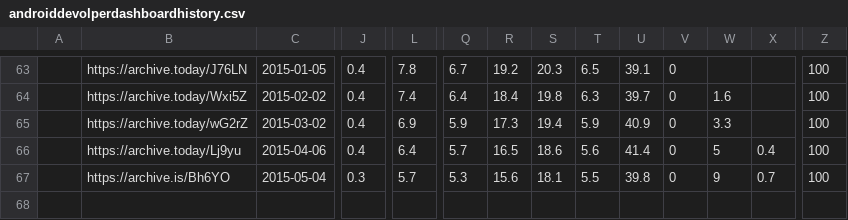
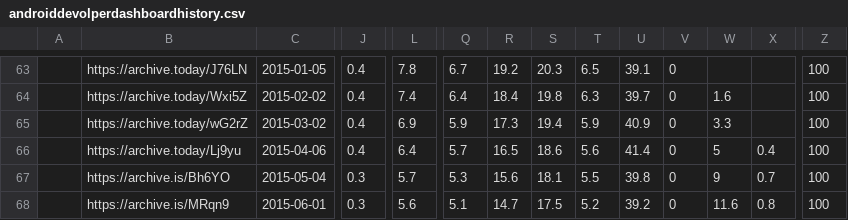
Before and after one commit to ucam-cl-dtg/android-vulnerabilities, a CSV file: input/play/androiddevolperdashboardhistory.csv, drawn as a sheet; only a part is shown, gaps mark what is left out; rows hold the shown columns only; the diff names each change by its address in the sheet, - before the commit and + after, or states it on an @@ line.

Commit message:
Add Google Play API numbers for June

```diff
--- a/input/play/androiddevolperdashboardhistory.csv
+++ b/input/play/androiddevolperdashboardhistory.csv
+row 68:  | https://archive.is/MRqn9 | 2015-06-01 | 0.3 | 5.6 | 5.1 | 14.7 | 17.5 | 5.2 | 39.2 | 0 | 11.6 | 0.8 | 100
```
Also changed, not shown: 1 other file.
